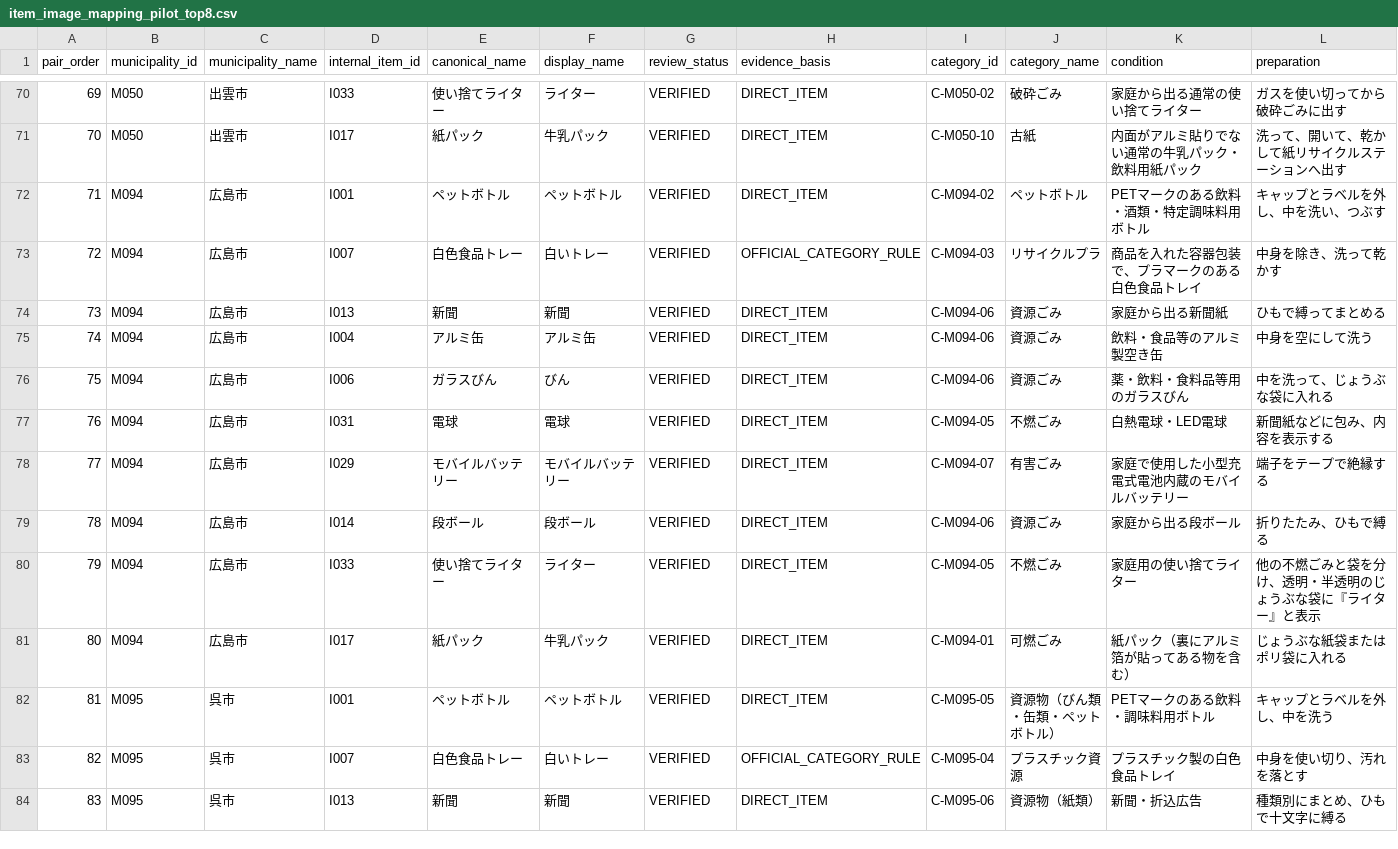
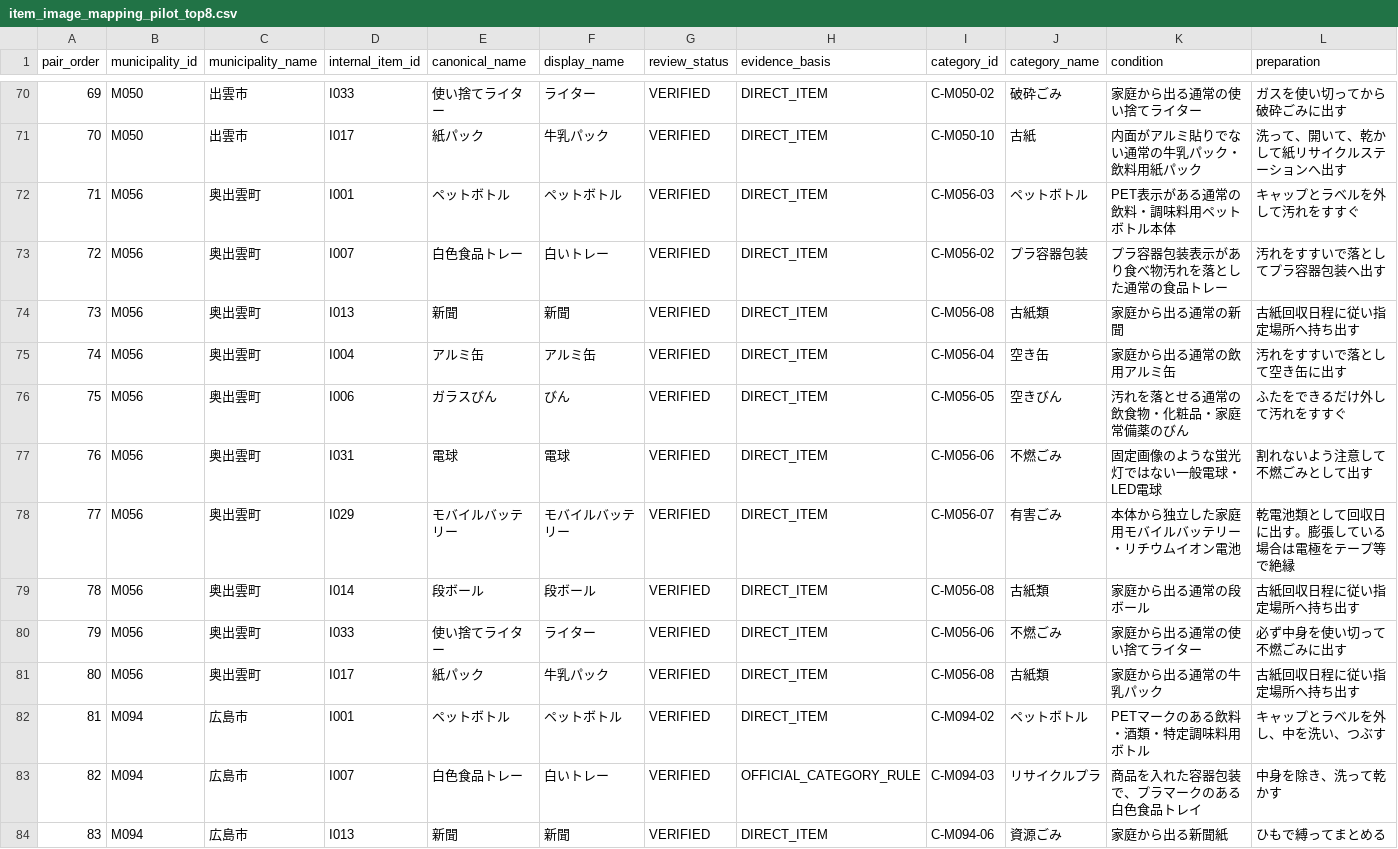
Before and after one commit to testeste55555/Separate-garbage, a CSV file: data/app/item_image_mapping_pilot_top8.csv, drawn as a sheet; only a part is shown, gaps mark what is left out; the shorter side is filled out with more unchanged rows; addresses are those after the commit; rows hold the shown columns only; the diff names each change by its address in the sheet, - before the commit and + after, or states it on an @@ line.

```diff
--- a/data/app/item_image_mapping_pilot_top8.csv
+++ b/data/app/item_image_mapping_pilot_top8.csv
+row 72: 71 | M056 | 奥出雲町 | I001 | ペットボトル | ペットボトル | VERIFIED | DIRECT_ITEM | C-M056-03 | ペットボトル | PET表示がある通常の飲料・調味料用ペットボトル本体 | キャップとラベルを外して汚れをすすぐ
+row 73: 72 | M056 | 奥出雲町 | I007 | 白色食品トレー | 白いトレー | VERIFIED | DIRECT_ITEM | C-M056-02 | プラ容器包装 | プラ容器包装表示があり食べ物汚れを落とした通常の食品トレー | 汚れをすすいで落としてプラ容器包装へ出す
+row 74: 73 | M056 | 奥出雲町 | I013 | 新聞 | 新聞 | VERIFIED | DIRECT_ITEM | C-M056-08 | 古紙類 | 家庭から出る通常の新聞 | 古紙回収日程に従い指定場所へ持ち出す
+row 75: 74 | M056 | 奥出雲町 | I004 | アルミ缶 | アルミ缶 | VERIFIED | DIRECT_ITEM | C-M056-04 | 空き缶 | 家庭から出る通常の飲用アルミ缶 | 汚れをすすいで落として空き缶に出す
+row 76: 75 | M056 | 奥出雲町 | I006 | ガラスびん | びん | VERIFIED | DIRECT_ITEM | C-M056-05 | 空きびん | 汚れを落とせる通常の飲食物・化粧品・家庭常備薬のびん | ふたをできるだけ外して汚れをすすぐ
+row 77: 76 | M056 | 奥出雲町 | I031 | 電球 | 電球 | VERIFIED | DIRECT_ITEM | C-M056-06 | 不燃ごみ | 固定画像のような蛍光灯ではない一般電球・LED電球 | 割れないよう注意して不燃ごみとして出す
+row 78: 77 | M056 | 奥出雲町 | I029 | モバイルバッテリー | モバイルバッテリー | VERIFIED | DIRECT_ITEM | C-M056-07 | 有害ごみ | 本体から独立した家庭用モバイルバッテリー・リチウムイオン電池 | 乾電池類として回収日に出す。膨張している場合は電極をテープ等で絶縁
+row 79: 78 | M056 | 奥出雲町 | I014 | 段ボール | 段ボール | VERIFIED | DIRECT_ITEM | C-M056-08 | 古紙類 | 家庭から出る通常の段ボール | 古紙回収日程に従い指定場所へ持ち出す
+row 80: 79 | M056 | 奥出雲町 | I033 | 使い捨てライター | ライター | VERIFIED | DIRECT_ITEM | C-M056-06 | 不燃ごみ | 家庭から出る通常の使い捨てライター | 必ず中身を使い切って不燃ごみに出す
+row 81: 80 | M056 | 奥出雲町 | I017 | 紙パック | 牛乳パック | VERIFIED | DIRECT_ITEM | C-M056-08 | 古紙類 | 家庭から出る通常の牛乳パック | 古紙回収日程に従い指定場所へ持ち出す
@@ column A (pair_order) renumbered from row 82 down @@
```
Also changed, not shown: data/app/lesson_item_scoring_projection.csv, data/app/lesson_teaching_boxes.csv, 12 other files.
